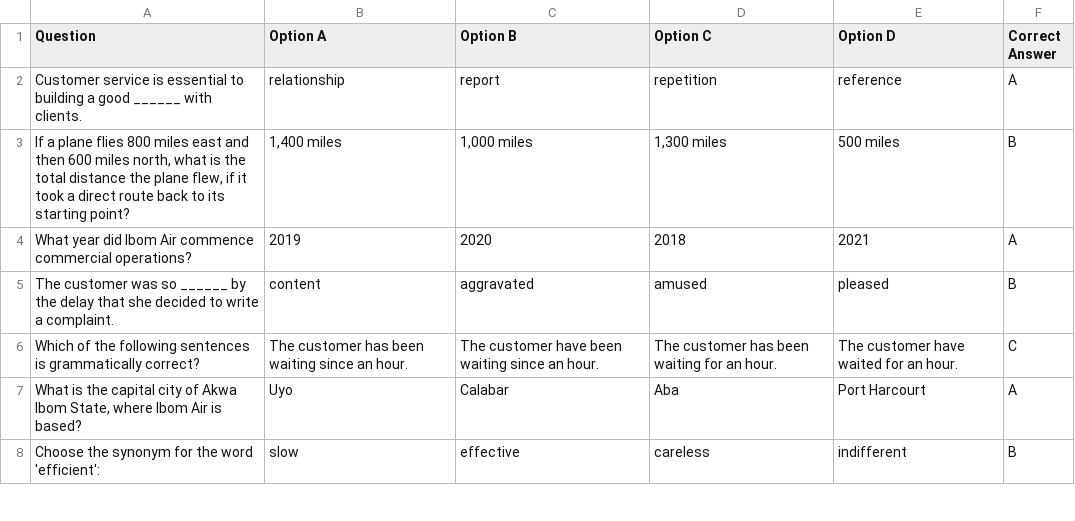
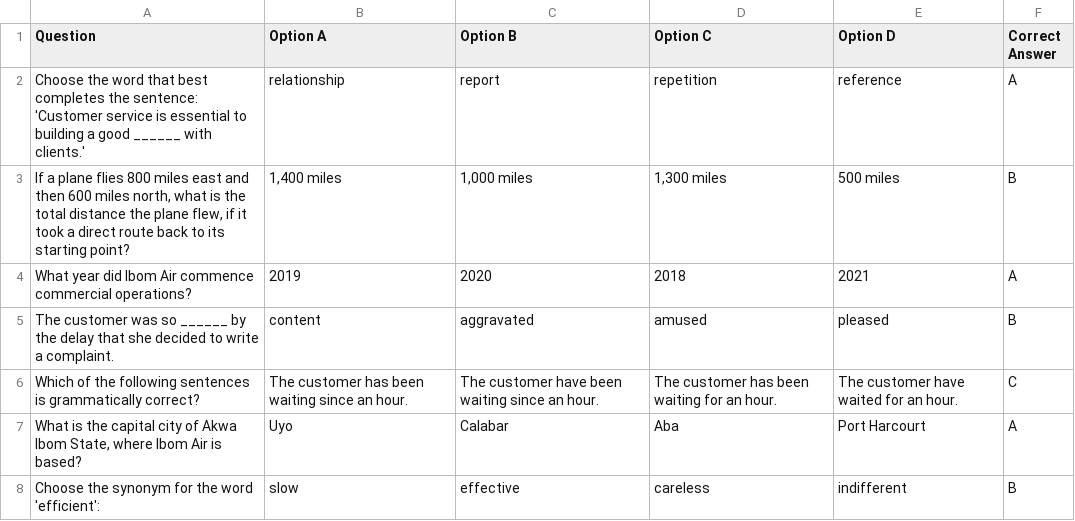
Before and after one commit to Kingskylark/InterviewTest, a CSV file: ibom_air_recruitment_questions.csv, drawn as a sheet; only a part is shown; the diff covers the shown part only; the diff names each change by its address in the sheet, - before the commit and + after, or states it on an @@ line.

```diff
--- a/ibom_air_recruitment_questions.csv
+++ b/ibom_air_recruitment_questions.csv
-A2 (Question): Customer service is essential to building a good ______ with clients.
+A2 (Question): Choose the word that best completes the sentence: 'Customer service is essential to building a good ______ with clients.'
```
Also changed, not shown: 22 removed rows and 19 edited cells elsewhere in this file, 1 other file.
